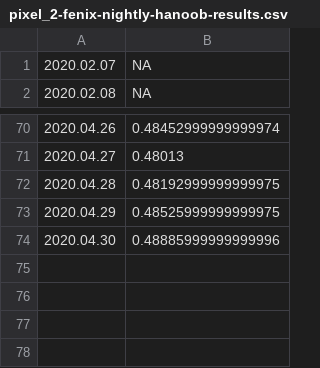
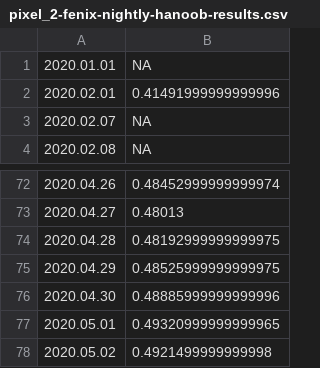
Before and after one commit to bdekoz/FNPRMS-results, a CSV file: pixel_2-fenix-nightly-hanoob-results.csv, drawn as a sheet; only a part is shown, gaps mark what is left out.

```diff
--- a/pixel_2-fenix-nightly-hanoob-results.csv
+++ b/pixel_2-fenix-nightly-hanoob-results.csv
@@ -1 +1,3 @@
+2020.01.01, NA
+2020.02.01, 0.41491999999999996
 2020.02.07, NA
@@ -74 +76,3 @@
 2020.04.30, 0.48885999999999996
+2020.05.01, 0.49320999999999965
+2020.05.02, 0.4921499999999998
```
Also changed, not shown: samsung_galaxy_s10-fenix-nightly-al-results.csv, samsung_galaxy_s10-fenix-nightly-hanoob-results.csv, 44 other files.
